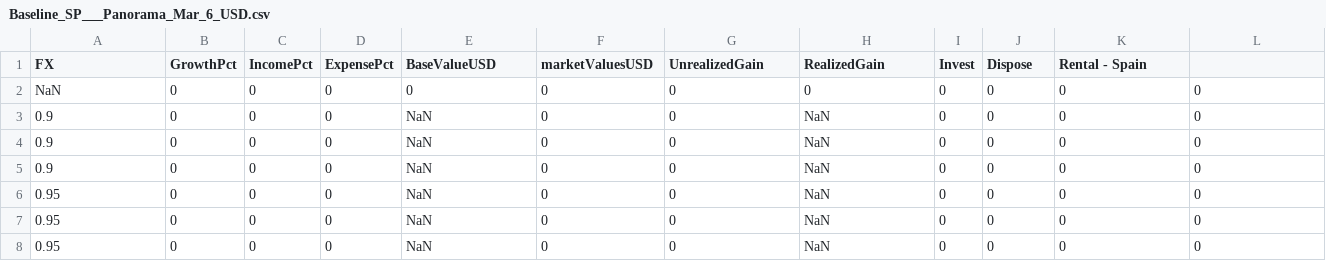
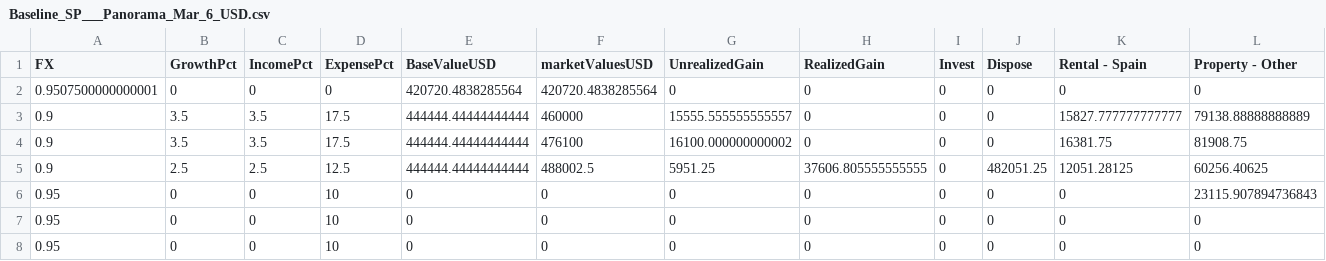
Before and after one commit to cfbieder/finproject, a CSV file: components/data/auditTrail/Baseline_SP___Panorama_Mar_6_USD.csv, drawn as a sheet.

```diff
--- a/components/data/auditTrail/Baseline_SP___Panorama_Mar_6_USD.csv
+++ b/components/data/auditTrail/Baseline_SP___Panorama_Mar_6_USD.csv
@@ -1,8 +1,8 @@
-FX,GrowthPct,IncomePct,ExpensePct,BaseValueUSD,marketValuesUSD,UnrealizedGain,RealizedGain,Invest,Dispose,Rental - Spain,
-NaN,0,0,0,0,0,0,0,0,0,0,0
-0.9,0,0,0,NaN,0,0,NaN,0,0,0,0
-0.9,0,0,0,NaN,0,0,NaN,0,0,0,0
-0.9,0,0,0,NaN,0,0,NaN,0,0,0,0
-0.95,0,0,0,NaN,0,0,NaN,0,0,0,0
-0.95,0,0,0,NaN,0,0,NaN,0,0,0,0
-0.95,0,0,0,NaN,0,0,NaN,0,0,0,0
+FX,GrowthPct,IncomePct,ExpensePct,BaseValueUSD,marketValuesUSD,UnrealizedGain,RealizedGain,Invest,Dispose,Rental - Spain,Property - Other
+0.9507500000000001,0,0,0,420720.4838285564,420720.4838285564,0,0,0,0,0,0
+0.9,3.5,3.5,17.5,444444.44444444444,460000,15555.555555555557,0,0,0,15827.777777777777,79138.88888888889
+0.9,3.5,3.5,17.5,444444.44444444444,476100,16100.000000000002,0,0,0,16381.75,81908.75
+0.9,2.5,2.5,12.5,444444.44444444444,488002.5,5951.25,37606.805555555555,0,482051.25,12051.28125,60256.40625
+0.95,0,0,10,0,0,0,0,0,0,0,23115.907894736843
+0.95,0,0,10,0,0,0,0,0,0,0,0
+0.95,0,0,10,0,0,0,0,0,0,0,0
```
Also changed, not shown: components/data/auditTrail/Baseline_SP___Panorama_Mar_6_LC.csv, 13 other files.
